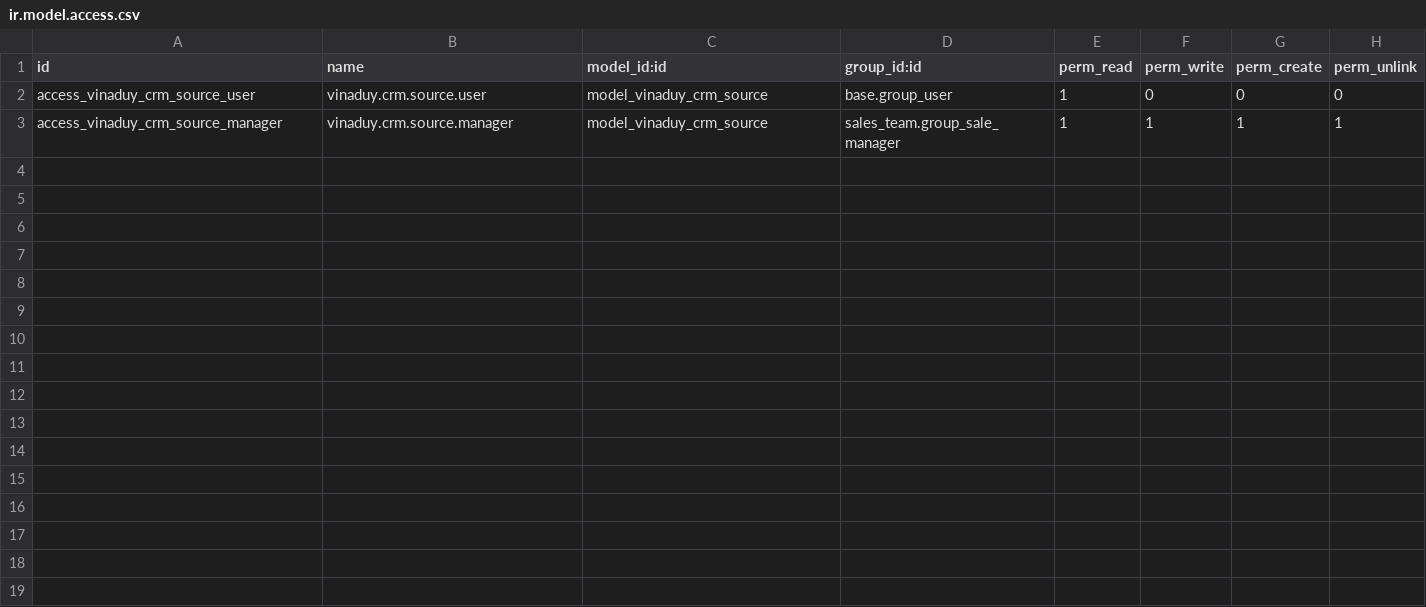
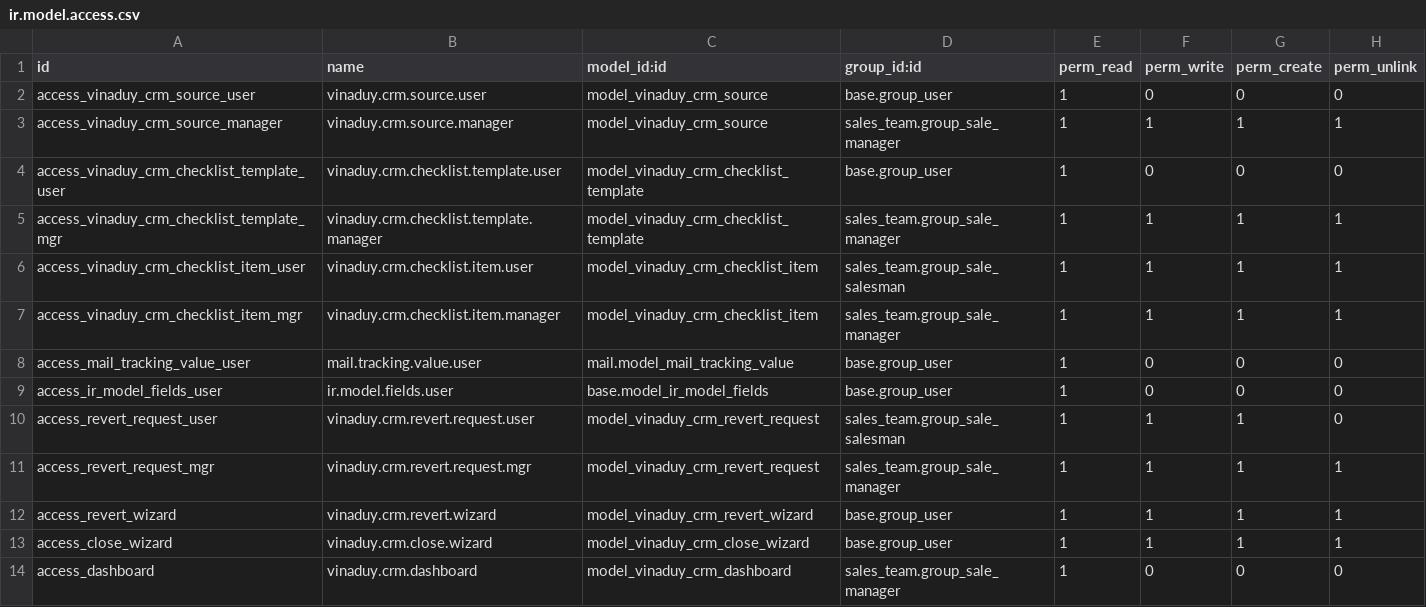
Before and after one commit to Vinaduy/vinaduy-addons-crm, a CSV file: security/ir.model.access.csv, drawn as a sheet; the diff names each change by its address in the sheet, - before the commit and + after, or states it on an @@ line.

```diff
--- a/security/ir.model.access.csv
+++ b/security/ir.model.access.csv
+row 4: access_vinaduy_crm_checklist_template_user | vinaduy.crm.checklist.template.user | model_vinaduy_crm_checklist_template | base.group_user | 1 | 0 | 0 | 0
+row 5: access_vinaduy_crm_checklist_template_mgr | vinaduy.crm.checklist.template.manager | model_vinaduy_crm_checklist_template | sales_team.group_sale_manager | 1 | 1 | 1 | 1
+row 6: access_vinaduy_crm_checklist_item_user | vinaduy.crm.checklist.item.user | model_vinaduy_crm_checklist_item | sales_team.group_sale_salesman | 1 | 1 | 1 | 1
+row 7: access_vinaduy_crm_checklist_item_mgr | vinaduy.crm.checklist.item.manager | model_vinaduy_crm_checklist_item | sales_team.group_sale_manager | 1 | 1 | 1 | 1
+row 8: access_mail_tracking_value_user | mail.tracking.value.user | mail.model_mail_tracking_value | base.group_user | 1 | 0 | 0 | 0
+row 9: access_ir_model_fields_user | ir.model.fields.user | base.model_ir_model_fields | base.group_user | 1 | 0 | 0 | 0
+row 10: access_revert_request_user | vinaduy.crm.revert.request.user | model_vinaduy_crm_revert_request | sales_team.group_sale_salesman | 1 | 1 | 1 | 0
+row 11: access_revert_request_mgr | vinaduy.crm.revert.request.mgr | model_vinaduy_crm_revert_request | sales_team.group_sale_manager | 1 | 1 | 1 | 1
+row 12: access_revert_wizard | vinaduy.crm.revert.wizard | model_vinaduy_crm_revert_wizard | base.group_user | 1 | 1 | 1 | 1
+row 13: access_close_wizard | vinaduy.crm.close.wizard | model_vinaduy_crm_close_wizard | base.group_user | 1 | 1 | 1 | 1
+row 14: access_dashboard | vinaduy.crm.dashboard | model_vinaduy_crm_dashboard | sales_team.group_sale_manager | 1 | 0 | 0 | 0
```
Also changed, not shown: 41 other files.
